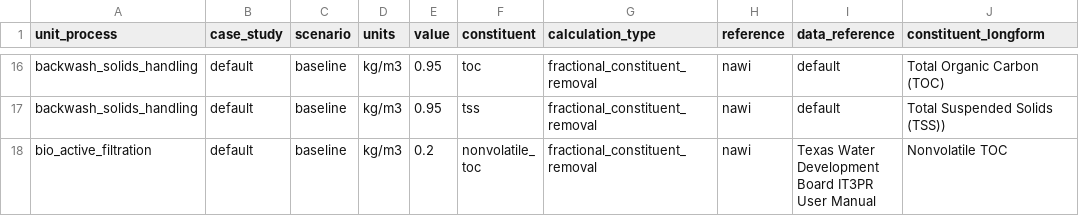
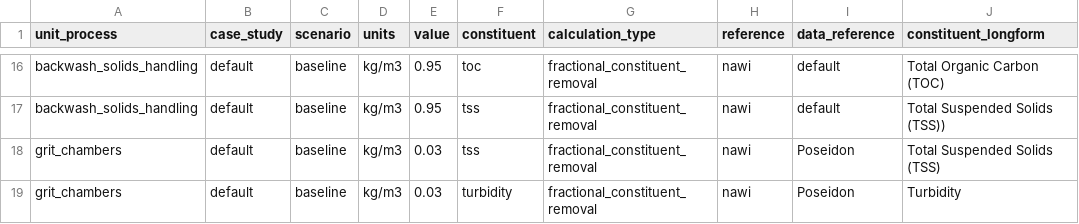
Before and after one commit to kurbansitterley/WaterTAP3, a CSV file: watertap3/watertap3/data/constituent_removal_factors.csv, drawn as a sheet; only a part is shown, gaps mark what is left out; the shorter side is filled out with more unchanged rows; the diff covers the shown part only.

Commit message:
add screen units and grit chamber unit

```diff
--- a/watertap3/watertap3/data/constituent_removal_factors.csv
+++ b/watertap3/watertap3/data/constituent_removal_factors.csv
@@ -17 +17,3 @@ backwash_solids_handling,default,baseline,kg/m3,0.95,toc,fractional_constituent_
 backwash_solids_handling,default,baseline,kg/m3,0.95,tss,fractional_constituent_removal,nawi,default,Total Suspended Solids (TSS))
+grit_chambers,default,baseline,kg/m3,0.03,tss,fractional_constituent_removal,nawi,Poseidon,Total Suspended Solids (TSS)
+grit_chambers,default,baseline,kg/m3,0.03,turbidity,fractional_constituent_removal,nawi,Poseidon,Turbidity
```
Also changed, not shown: 11 added rows, 20 moved rows and 8 edited cells elsewhere in this file, watertap3/watertap3/data/water_recovery_factors.csv, 6 other files.
